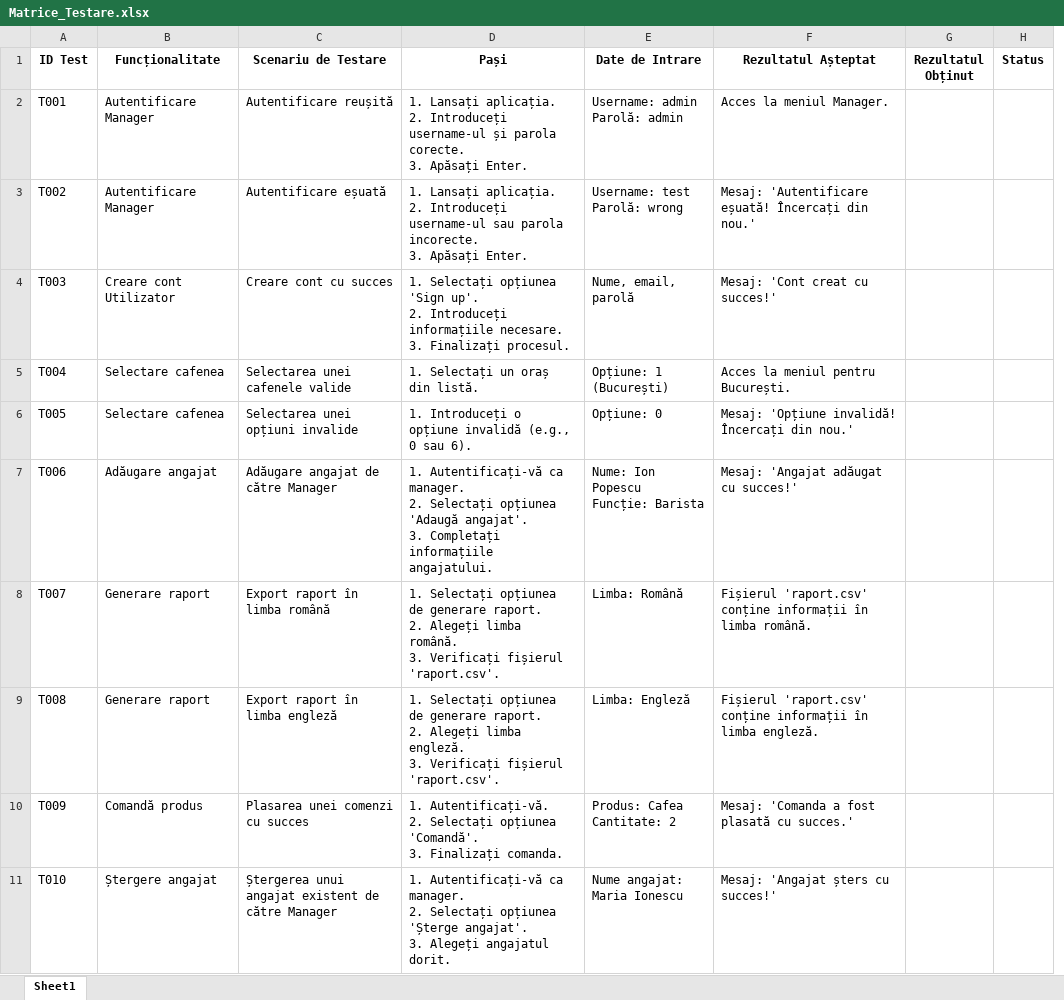
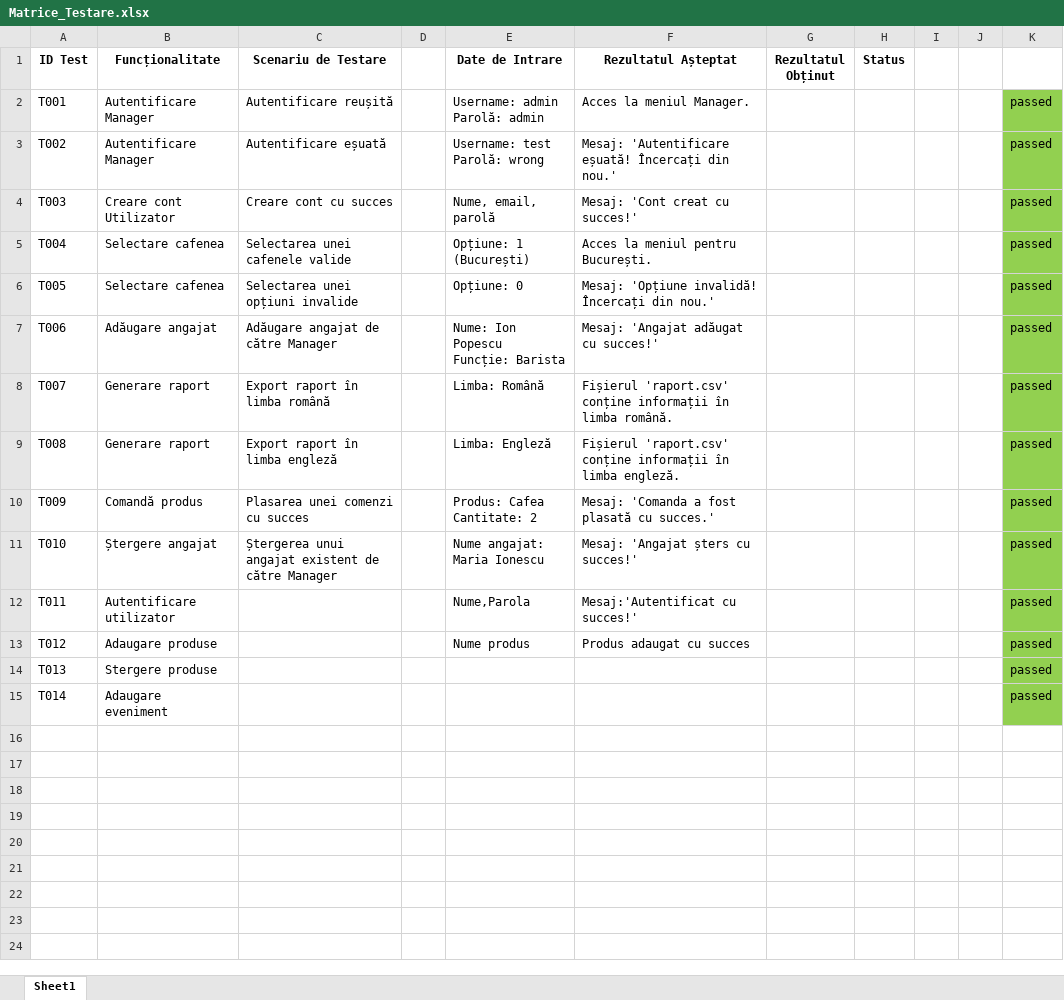
Before and after one commit to LSStefan/Calatoria-Cafelei-in-Romania, an Excel workbook: Matrice_Testare.xlsx, sheet Sheet1, drawn as a sheet; values as stored, in another font and other column widths than the file's, no borders; removed rows and columns are numbered as before the commit, all else as after; ↵ is a line break in a cell; the diff names each change by its address in the sheet, - before the commit and + after, or states it on an @@ line.

Commit message:
demo video si matrice testare

```diff
--- a/Matrice_Testare.xlsx (sheet Sheet1)
+++ b/Matrice_Testare.xlsx (sheet Sheet1)
-column D (Pași), rows 2-11: 1. Lansați aplicația. ↵ 2. Introduceți username-ul și parola corecte. ↵ 3. Apăsați Enter. | 1. Lansați aplicația. ↵ 2. Introduceți username-ul sau parola incorecte. ↵ 3. Apăsați Enter. | 1. Selectați opțiunea 'Sign up'. ↵ 2. Introduceți informațiile necesare. ↵ 3. Finalizați procesul. | 1. Selectați un oraș din listă. | 1. Introduceți o opțiune invalidă (e.g., 0 sau 6). | 1. Autentificați-vă ca manager. ↵ 2. Selectați opțiunea 'Adaugă angajat'. ↵ 3. Completați informațiile angajatului. | 1. Selectați opțiunea de generare raport. ↵ 2. Alegeți limba română. ↵ 3. Verificați fișierul 'raport.csv'. | 1. Selectați opțiunea de generare raport. ↵ 2. Alegeți limba engleză. ↵ 3. Verificați fișierul 'raport.csv'. | 1. Autentificați-vă. ↵ 2. Selectați opțiunea 'Comandă'. ↵ 3. Finalizați comanda. | 1. Autentificați-vă ca manager. ↵ 2. Selectați opțiunea 'Șterge angajat'. ↵ 3. Alegeți angajatul dorit.
+column D, empty
+column I, empty
+column J, empty
+column K, rows 2-11: all passed
+row 12: T011 | Autentificare utilizator |  |  | Nume,Parola | Mesaj:'Autentificat cu succes!' |  |  |  |  | passed
+row 13: T012 | Adaugare produse |  |  | Nume produs | Produs adaugat cu succes |  |  |  |  | passed
+row 14: T013 | Stergere produse |  |  |  |  |  |  |  |  | passed
+row 15: T014 | Adaugare eveniment |  |  |  |  |  |  |  |  | passed
```
Also changed, not shown: 9 other files.
